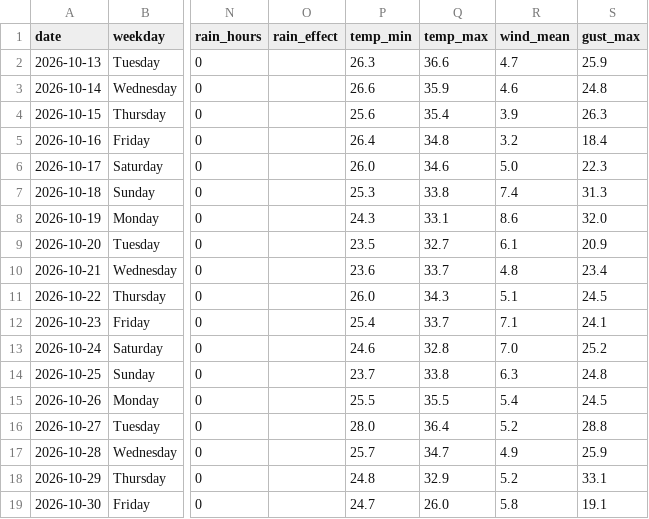
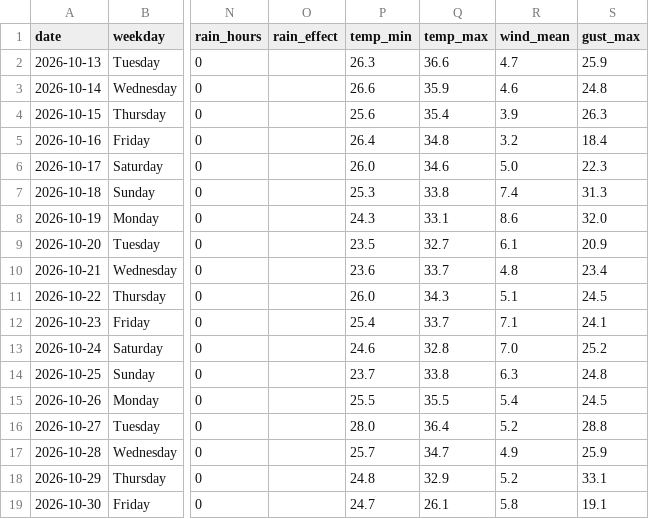
Before and after one commit to wiki-ruhan/Dhaka-Jam-70, a CSV file: data/daily_summary.csv, drawn as a sheet; only a part is shown, gaps mark what is left out; the diff names each change by its address in the sheet, - before the commit and + after, or states it on an @@ line.

```diff
--- a/data/daily_summary.csv
+++ b/data/daily_summary.csv
-Q19 (temp_max): 26.0
+Q19 (temp_max): 26.1
```
Also changed, not shown: data/conditions.csv, data/daily/ranking/2026-10-30_ranking.csv, 15 other files.
